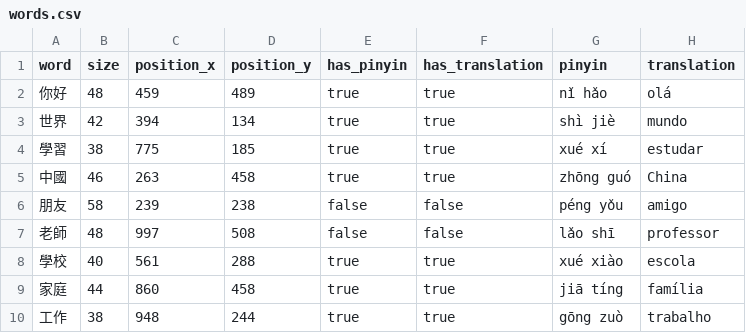
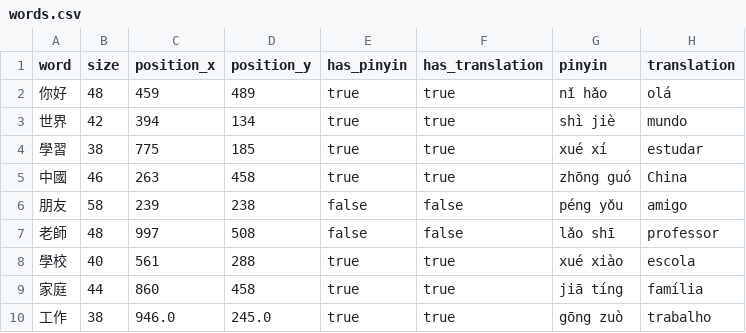
Before and after one commit to vitorbarbarisi/visim, a CSV file: app/words.csv, drawn as a sheet.

```diff
--- a/app/words.csv
+++ b/app/words.csv
@@ -9,2 +9,2 @@ word,size,position_x,position_y,has_pinyin,has_translation,pinyin,translation
 家庭,44,860,458,true,true,jiā tíng,família
-工作,38,948,244,true,true,gōng zuò,trabalho
+工作,38,946.0,245.0,true,true,gōng zuò,trabalho
```
Also changed, not shown: 1 other file.
